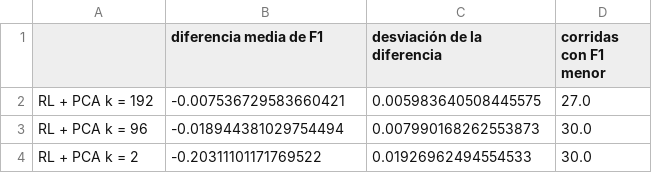
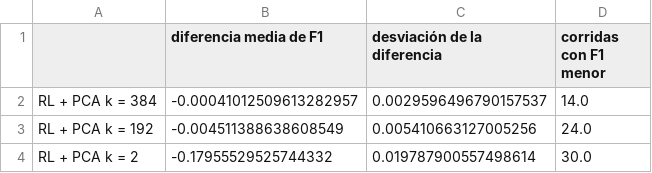
Before and after one commit to ManfredAzofeifa/AI-TP2, a CSV file: results/tables/diferencia-de-f1-frente-a-la-regresion-sin-pca-en-la-misma-particion.csv, drawn as a sheet.

```diff
--- a/results/tables/diferencia-de-f1-frente-a-la-regresion-sin-pca-en-la-misma-particion.csv
+++ b/results/tables/diferencia-de-f1-frente-a-la-regresion-sin-pca-en-la-misma-particion.csv
@@ -1,4 +1,4 @@
 ,diferencia media de F1,desviación de la diferencia,corridas con F1 menor
-RL + PCA k = 192,-0.007536729583660421,0.005983640508445575,27.0
-RL + PCA k = 96,-0.018944381029754494,0.007990168262553873,30.0
-RL + PCA k = 2,-0.20311101171769522,0.01926962494554533,30.0
+RL + PCA k = 384,-0.00041012509613282957,0.0029596496790157537,14.0
+RL + PCA k = 192,-0.004511388638608549,0.005410663127005256,24.0
+RL + PCA k = 2,-0.17955529525744332,0.019787900557498614,30.0
```
Also changed, not shown: results/tables/errores-promedio-por-corrida-con-y-sin-pca.csv, results/tables/mejores-combinaciones-de-la-calibracion.csv, 47 other files.
